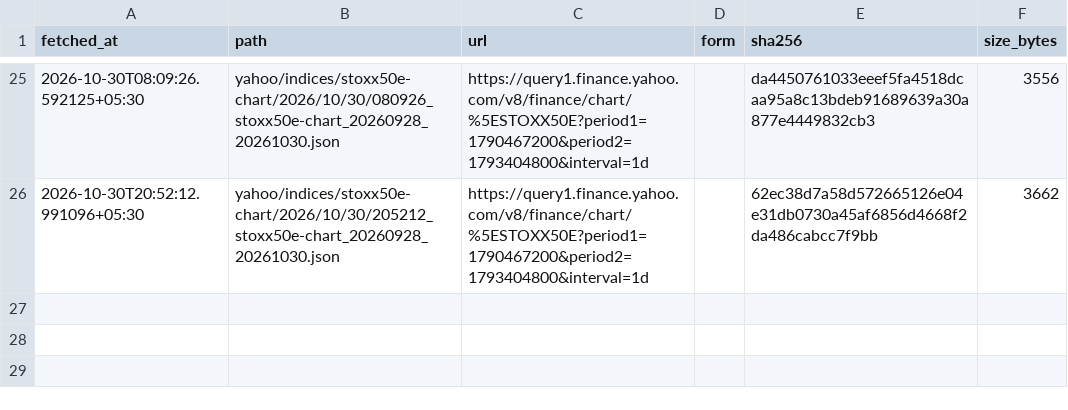
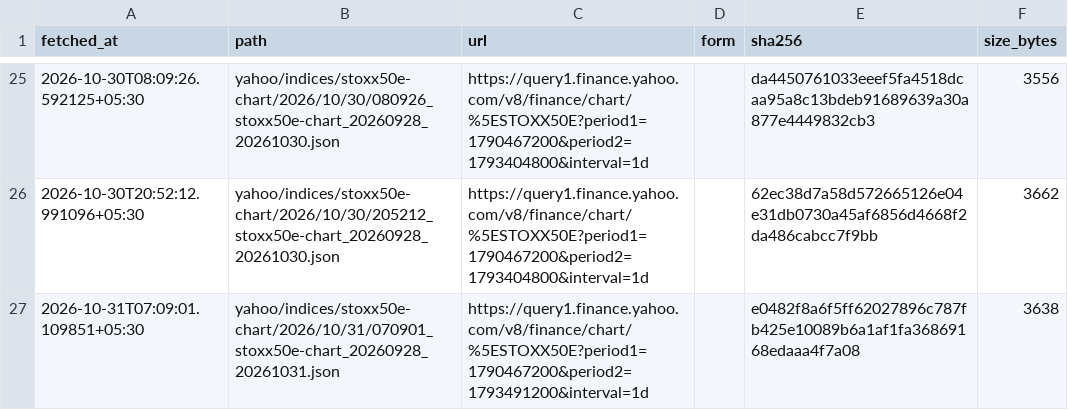
Before and after one commit to contactexepex/omenix-trading, a CSV file: research/data/manifests/global-cues/eurostoxx50_yahoo.csv, drawn as a sheet; only a part is shown, gaps mark what is left out; the diff names each change by its address in the sheet, - before the commit and + after, or states it on an @@ line.

```diff
--- a/research/data/manifests/global-cues/eurostoxx50_yahoo.csv
+++ b/research/data/manifests/global-cues/eurostoxx50_yahoo.csv
+row 27: 2026-10-31T07:09:01.109851+05:30 | yahoo/indices/stoxx50e-chart/2026/10/31/070901_stoxx50e-chart_20260928_20261031.json | https://query1.finance.yahoo.com/v8/finance/chart/%5ESTOXX50E?period1=1790467200&period2=1793491200&interval=1d |  | e0482f8a6f5ff62027896c787fb425e10089b6a1af1fa36869168edaaa4f7a08 | 3638
```
Also changed, not shown: research/data/manifests/global-cues/nasdaq100.csv, research/data/manifests/global-cues/sse_composite_yahoo.csv, 26 other files.
